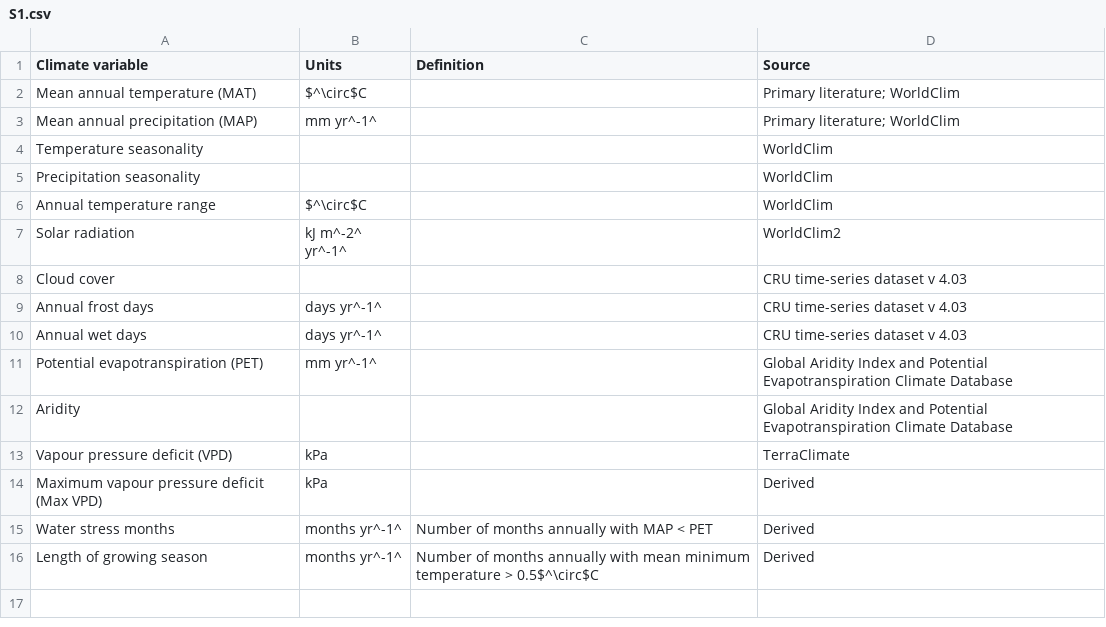
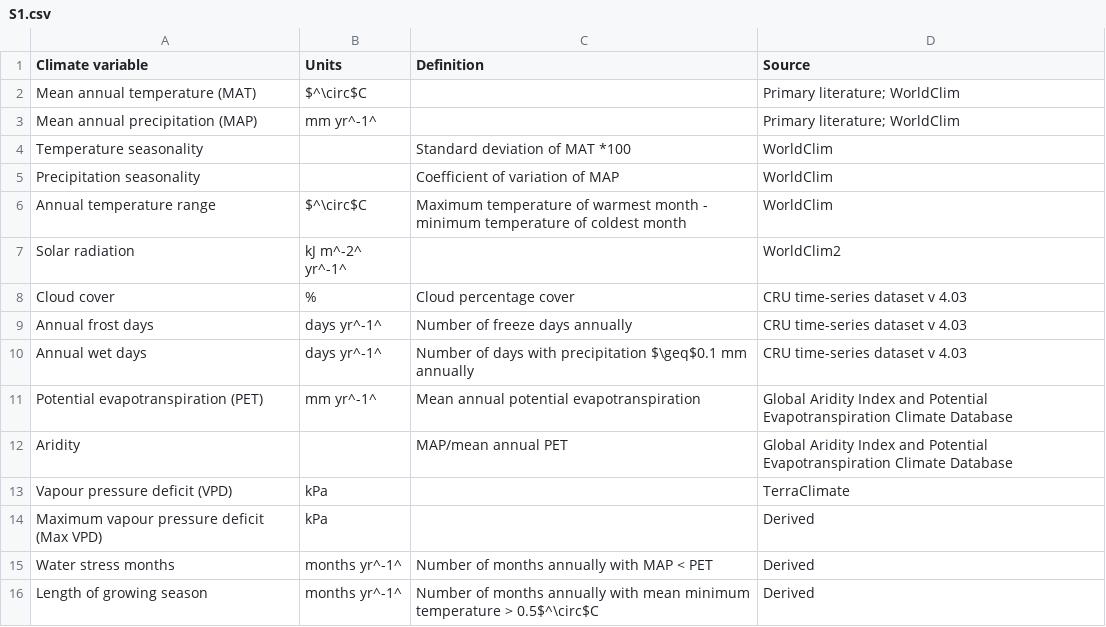
Before and after one commit to forc-db/Global_Productivity, a CSV file: manuscript/S1.csv, drawn as a sheet.

Commit message:
Update S1.csv

```diff
--- a/manuscript/S1.csv
+++ b/manuscript/S1.csv
@@ -3,11 +3,11 @@ Mean annual temperature (MAT),$^\circ$C,,Primary literature; WorldClim
 Mean annual precipitation (MAP),mm yr^-1^,,Primary literature; WorldClim
-Temperature seasonality,,,WorldClim
-Precipitation seasonality,,,WorldClim
-Annual temperature range,$^\circ$C,,WorldClim
+Temperature seasonality,,Standard deviation of MAT *100,WorldClim
+Precipitation seasonality,,Coefficient of variation of MAP,WorldClim
+Annual temperature range,$^\circ$C,Maximum temperature of warmest month - minimum temperature of coldest month,WorldClim
 Solar radiation,kJ m^-2^ yr^-1^,,WorldClim2
-Cloud cover,,,CRU time-series dataset v 4.03
-Annual frost days,days yr^-1^,,CRU time-series dataset v 4.03
-Annual wet days,days yr^-1^,,CRU time-series dataset v 4.03
-Potential evapotranspiration (PET),mm yr^-1^,,Global Aridity Index and Potential Evapotranspiration Climate Database
-Aridity,,,Global Aridity Index and Potential Evapotranspiration Climate Database
+Cloud cover,%,Cloud percentage cover,CRU time-series dataset v 4.03
+Annual frost days,days yr^-1^,Number of freeze days annually,CRU time-series dataset v 4.03
+Annual wet days,days yr^-1^,Number of days with precipitation $\geq$0.1 mm annually,CRU time-series dataset v 4.03
+Potential evapotranspiration (PET),mm yr^-1^,Mean annual potential evapotranspiration,Global Aridity Index and Potential Evapotranspiration Climate Database
+Aridity,,MAP/mean annual PET,Global Aridity Index and Potential Evapotranspiration Climate Database
 Vapour pressure deficit (VPD),kPa,,TerraClimate
```
